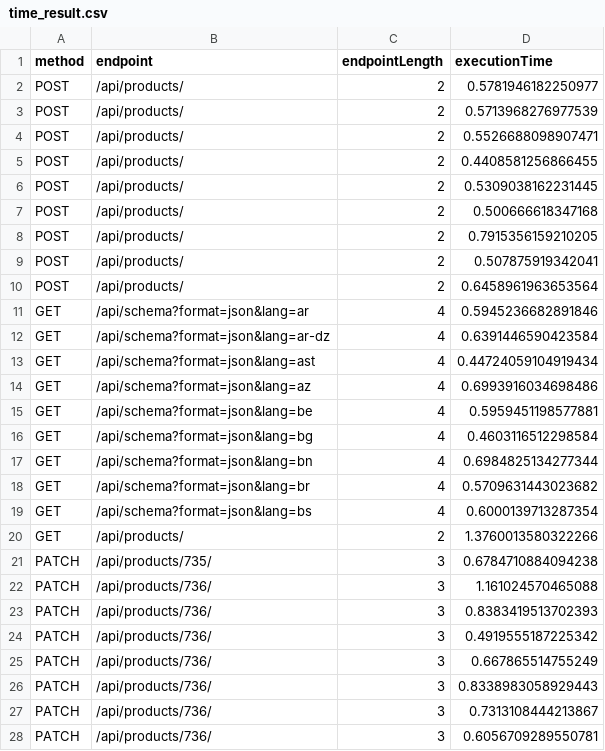
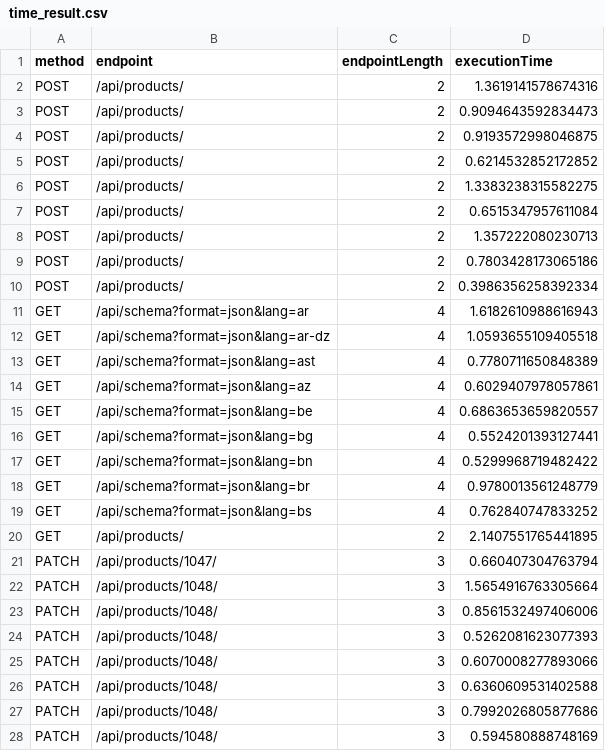
Before and after one commit to vianeyMojuye/restler-fuzzer-mrops, a CSV file: APIS/good apis/Product-Management-API/FuzzLean/time_result.csv, drawn as a sheet; only a part is shown; the diff covers the shown part only.

```diff
--- a/APIS/good apis/Product-Management-API/FuzzLean/time_result.csv
+++ b/APIS/good apis/Product-Management-API/FuzzLean/time_result.csv
@@ -1,28 +1,28 @@
 method,endpoint,endpointLength,executionTime
-POST,/api/products/,2,0.5781946182250977
-POST,/api/products/,2,0.5713968276977539
-POST,/api/products/,2,0.5526688098907471
-POST,/api/products/,2,0.4408581256866455
-POST,/api/products/,2,0.5309038162231445
-POST,/api/products/,2,0.500666618347168
-POST,/api/products/,2,0.7915356159210205
-POST,/api/products/,2,0.507875919342041
-POST,/api/products/,2,0.6458961963653564
-GET,/api/schema?format=json&lang=ar,4,0.5945236682891846
-GET,/api/schema?format=json&lang=ar-dz,4,0.6391446590423584
-GET,/api/schema?format=json&lang=ast,4,0.44724059104919434
-GET,/api/schema?format=json&lang=az,4,0.6993916034698486
-GET,/api/schema?format=json&lang=be,4,0.5959451198577881
-GET,/api/schema?format=json&lang=bg,4,0.4603116512298584
-GET,/api/schema?format=json&lang=bn,4,0.6984825134277344
-GET,/api/schema?format=json&lang=br,4,0.5709631443023682
-GET,/api/schema?format=json&lang=bs,4,0.6000139713287354
-GET,/api/products/,2,1.3760013580322266
-PATCH,/api/products/735/,3,0.6784710884094238
-PATCH,/api/products/736/,3,1.161024570465088
-PATCH,/api/products/736/,3,0.8383419513702393
-PATCH,/api/products/736/,3,0.4919555187225342
-PATCH,/api/products/736/,3,0.667865514755249
-PATCH,/api/products/736/,3,0.8338983058929443
-PATCH,/api/products/736/,3,0.7313108444213867
-PATCH,/api/products/736/,3,0.6056709289550781
+POST,/api/products/,2,1.3619141578674316
+POST,/api/products/,2,0.9094643592834473
+POST,/api/products/,2,0.9193572998046875
+POST,/api/products/,2,0.6214532852172852
+POST,/api/products/,2,1.3383238315582275
+POST,/api/products/,2,0.6515347957611084
+POST,/api/products/,2,1.357222080230713
+POST,/api/products/,2,0.7803428173065186
+POST,/api/products/,2,0.3986356258392334
+GET,/api/schema?format=json&lang=ar,4,1.6182610988616943
+GET,/api/schema?format=json&lang=ar-dz,4,1.0593655109405518
+GET,/api/schema?format=json&lang=ast,4,0.7780711650848389
+GET,/api/schema?format=json&lang=az,4,0.6029407978057861
+GET,/api/schema?format=json&lang=be,4,0.6863653659820557
+GET,/api/schema?format=json&lang=bg,4,0.5524201393127441
+GET,/api/schema?format=json&lang=bn,4,0.5299968719482422
+GET,/api/schema?format=json&lang=br,4,0.9780013561248779
+GET,/api/schema?format=json&lang=bs,4,0.762840747833252
+GET,/api/products/,2,2.1407551765441895
+PATCH,/api/products/1047/,3,0.660407304763794
+PATCH,/api/products/1048/,3,1.5654916763305664
+PATCH,/api/products/1048/,3,0.8561532497406006
+PATCH,/api/products/1048/,3,0.5262081623077393
+PATCH,/api/products/1048/,3,0.6070008277893066
+PATCH,/api/products/1048/,3,0.6360609531402588
+PATCH,/api/products/1048/,3,0.7992026805877686
+PATCH,/api/products/1048/,3,0.594580888748169
```
Also changed, not shown: 24 edited cells elsewhere in this file, 54 other files.
